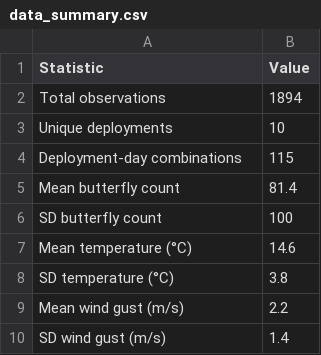
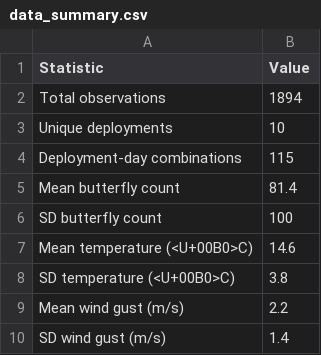
Before and after one commit to kylenessen/masters-thesis, a CSV file: supplemental/results/thesis_exports/tables/data_summary.csv, drawn as a sheet.

```diff
--- a/supplemental/results/thesis_exports/tables/data_summary.csv
+++ b/supplemental/results/thesis_exports/tables/data_summary.csv
@@ -6,4 +6,4 @@ Mean butterfly count,81.4
 SD butterfly count,100
-Mean temperature (°C),14.6
-SD temperature (°C),3.8
+Mean temperature (<U+00B0>C),14.6
+SD temperature (<U+00B0>C),3.8
 Mean wind gust (m/s),2.2
```
Also changed, not shown: supplemental/results/thesis_exports/tables/model_selection_table.csv, supplemental/results/thesis_exports/tables/smooth_terms_summary.csv, 14 other files.
